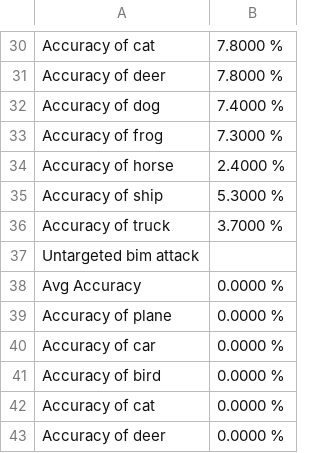
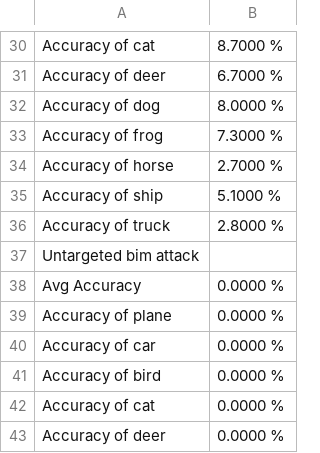
Before and after one commit to wkim97/Adversarial_Defense_CIFAR10, a CSV file: denoising/results/accuracy_results_500_epochs.csv, drawn as a sheet; only a part is shown, gaps mark what is left out; the diff covers the shown part only; the diff names each change by its address in the sheet, - before the commit and + after, or states it on an @@ line.

```diff
--- a/denoising/results/accuracy_results_500_epochs.csv
+++ b/denoising/results/accuracy_results_500_epochs.csv
-B30: 7.8000 %
+B30: 8.7000 %
-B31: 7.8000 %
+B31: 6.7000 %
-B32: 7.4000 %
+B32: 8.0000 %
-B34: 2.4000 %
+B34: 2.7000 %
-B35: 5.3000 %
+B35: 5.1000 %
-B36: 3.7000 %
+B36: 2.8000 %
```
Also changed, not shown: 24 added rows and 36 edited cells elsewhere in this file, denoising/results/denoised_accuracy_results_500_epochs.csv, 3 other files.
